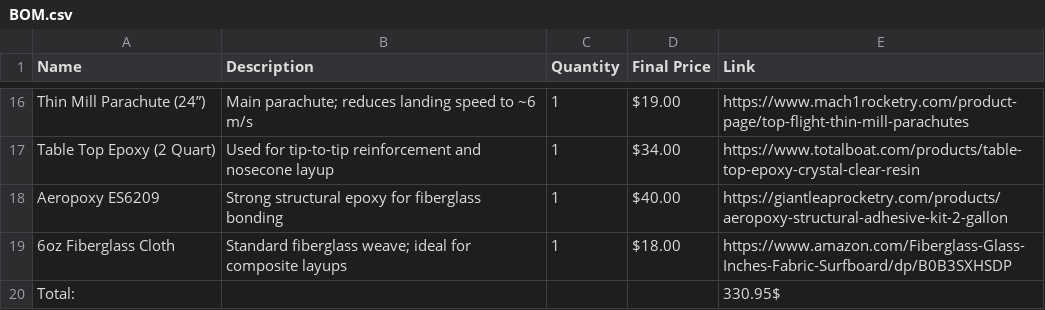
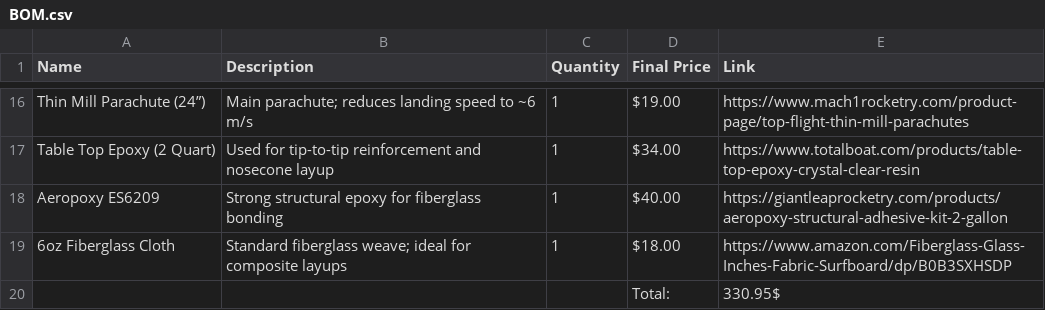
Before and after one commit to tomaselstein1705-lgtm/Boreas-Fiberglass-supersonic-rocket-, a CSV file: BOM.csv, drawn as a sheet; only a part is shown, gaps mark what is left out.

Commit message:
Update BOM.csv

```diff
--- a/BOM.csv
+++ b/BOM.csv
@@ -19,2 +19,2 @@ Aeropoxy ES6209,Strong structural epoxy for fiberglass bonding,1,$40.00,https://
 6oz Fiberglass Cloth,Standard fiberglass weave; ideal for composite layups,1,$18.00,https://www.amazon.com/Fiberglass-Glass-Inches-Fabric-Surfboard/dp/B0B3SXHSDP
-Total:,    ,   ,   ,330.95$
+    ,    ,   ,Total:,330.95$
```
